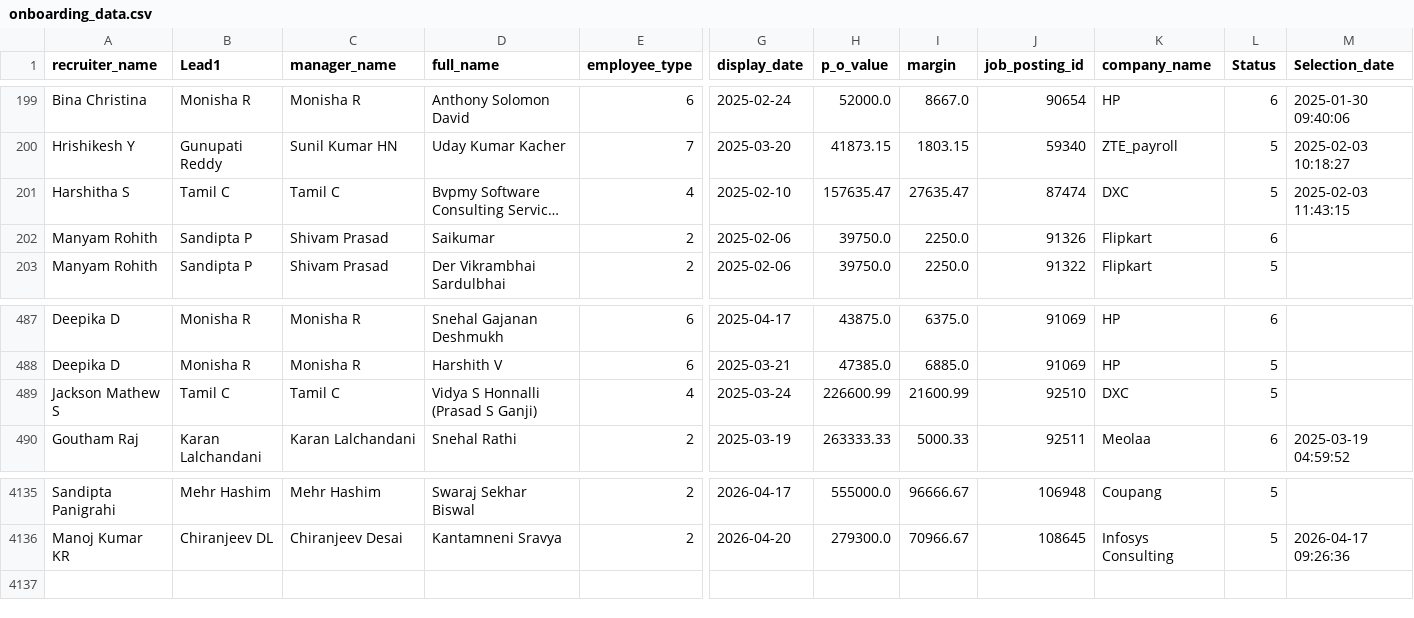
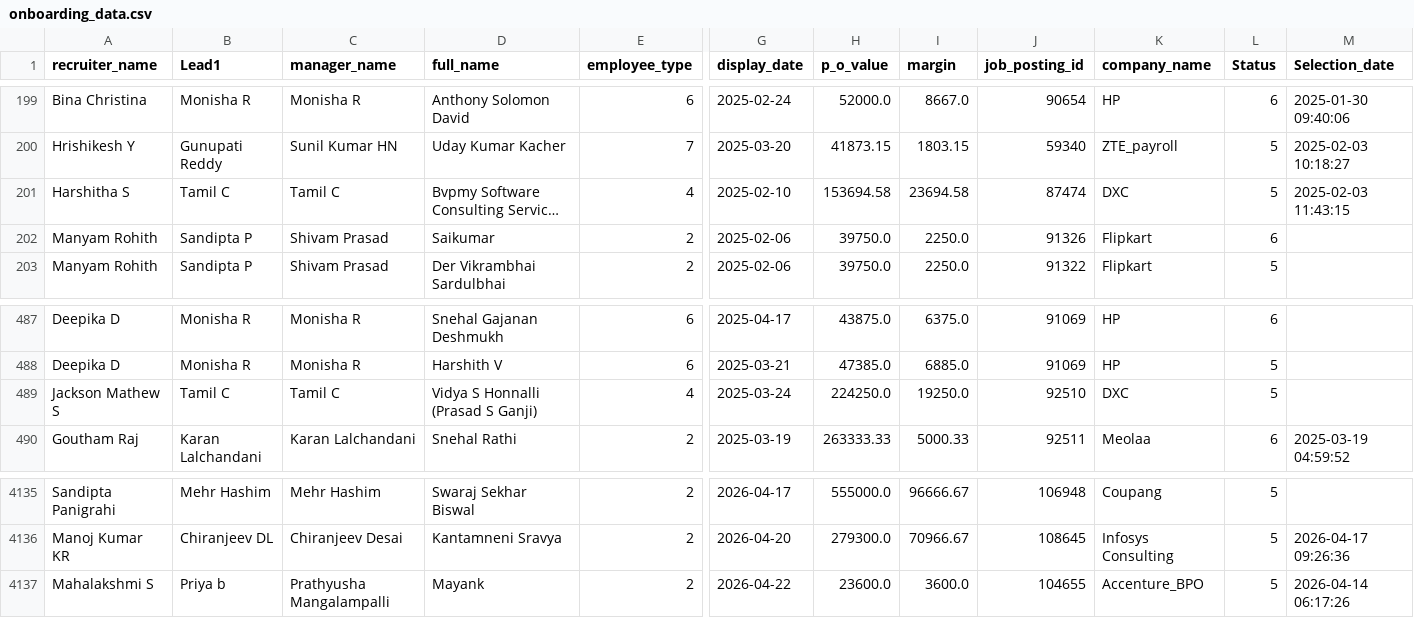
Before and after one commit to mdashiquekhanwork009-maker/CEO-Dashboard, a CSV file: data/onboarding_data.csv, drawn as a sheet; only a part is shown, gaps mark what is left out; long unchanged cells end in …; rows hold the shown columns only; the diff names each change by its address in the sheet, - before the commit and + after, or states it on an @@ line.

```diff
--- a/data/onboarding_data.csv
+++ b/data/onboarding_data.csv
-H201 (p_o_value): 157635.47
+H201 (p_o_value): 153694.58
-I201 (margin): 27635.47
+I201 (margin): 23694.58
-H489 (p_o_value): 226600.99
+H489 (p_o_value): 224250.0
-I489 (margin): 21600.99
+I489 (margin): 19250.0
+row 4137: Mahalakshmi S | Priya b | Prathyusha Mangalampalli | Mayank | 2 | 2026-04-22 | 23600.0 | 3600.0 | 104655 | Accenture_BPO | 5 | 2026-04-14 06:17:26
```
Also changed, not shown: data/activeheadcount.csv, 1 other file.
